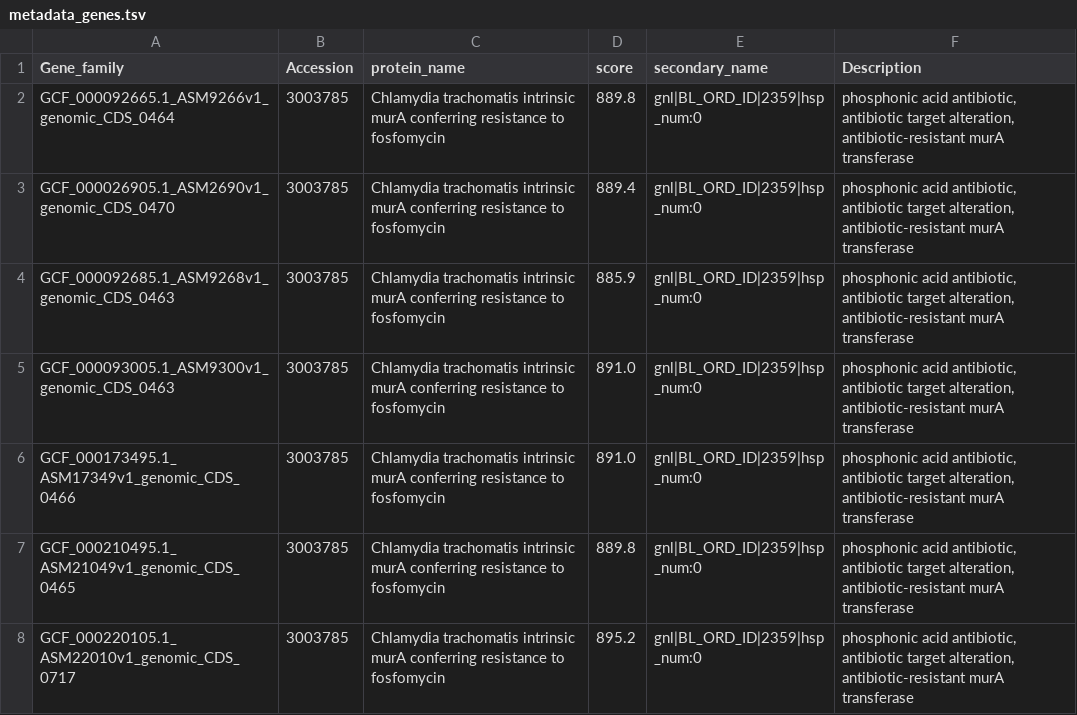
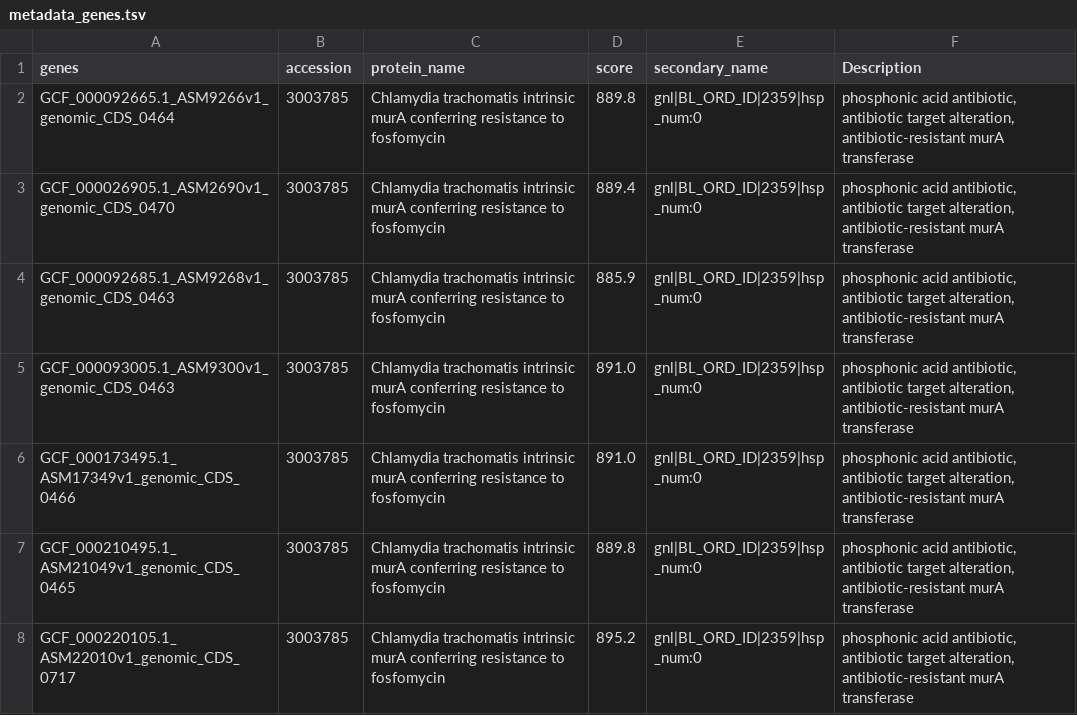
Before and after one commit to labgem/PPanGGOLiN, a TSV file: testingDataset/metadata/metadata_genes.tsv (was testingDataset/metadata_genes.tsv), drawn as a sheet; only a part is shown.

Commit message:
Add metadata to github workflow

```diff
--- a/testingDataset/metadata_genes.tsv
+++ b/testingDataset/metadata/metadata_genes.tsv
@@ -1,2 +1,2 @@
-Gene_family	Accession	protein_name	score	secondary_name	Description
+genes	accession	protein_name	score	secondary_name	Description
 GCF_000092665.1_ASM9266v1_genomic_CDS_0464	3003785	Chlamydia trachomatis intrinsic murA conferring resistance to fosfomycin	889.8	gnl|BL_ORD_ID|2359|hsp_num:0	phosphonic acid antibiotic, antibiotic target alteration, antibiotic-resistant murA transferase
```
Also changed, not shown: 5 other files.
